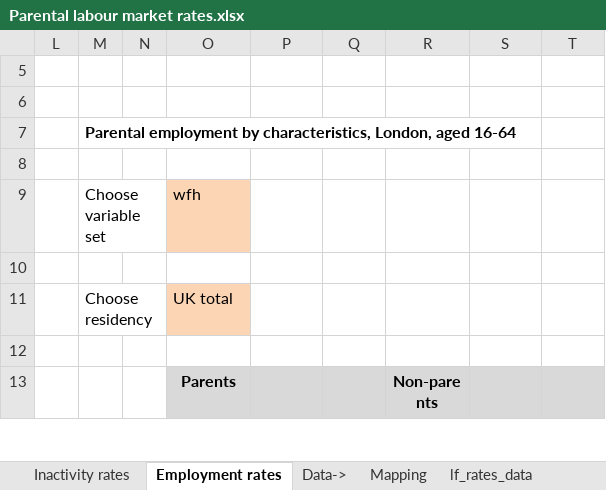
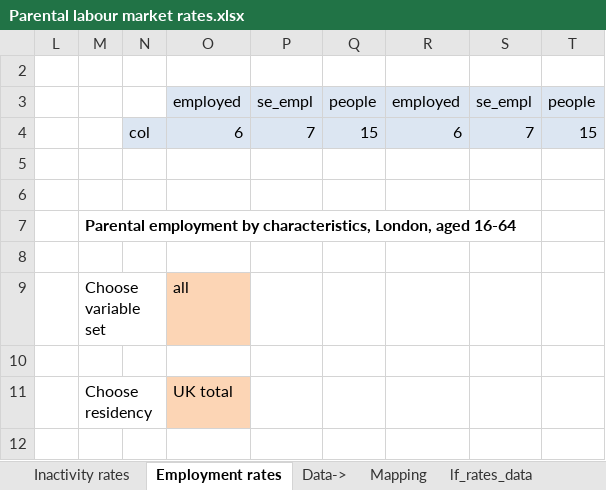
Before and after one commit to ammar-gla/childcare, an Excel workbook: OUTPUT/DATA/Parental labour market rates.xlsx, sheet Employment rates, drawn as a sheet; only a part is shown; the shorter side is filled out with more unchanged rows; values as stored, in another font and other column widths than the file's, no borders; conditional formats not drawn; the diff covers the shown part only; the diff names each change by its address in the sheet, - before the commit and + after, or states it on an @@ line.

Commit message:
create additional loop layer for UK totals to avoid memory issues; create new output for WFH rates

```diff
--- a/OUTPUT/DATA/Parental labour market rates.xlsx (sheet Employment rates)
+++ b/OUTPUT/DATA/Parental labour market rates.xlsx (sheet Employment rates)
@@ row 3 unhidden:  |  |  | employed | se_empl | people | employed | se_empl | people @@
+row 4:  |  | col | 6 | 7 | 15 | 6 | 7 | 15
+row 5: (empty)
-O9: wfh
+O9: all
```
Also changed, not shown: 5 added rows, 5 removed rows and 108 edited cells elsewhere in this sheet, sheet lf_rates_data, sheet Inactivity rates, sheet Mapping, hidden cells, OUTPUT/DATA/Regression output 2022.xlsx, 7 other files.
